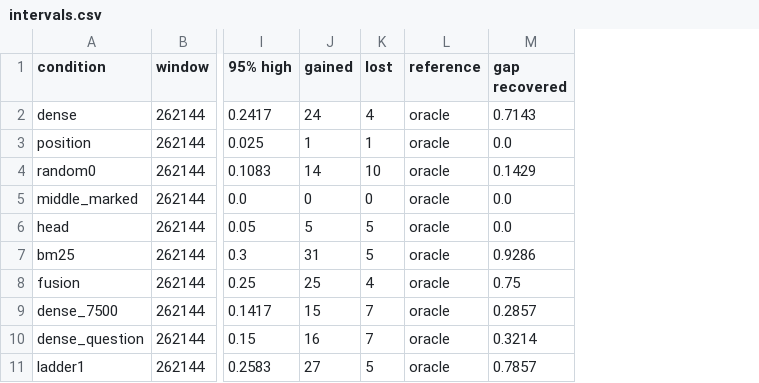
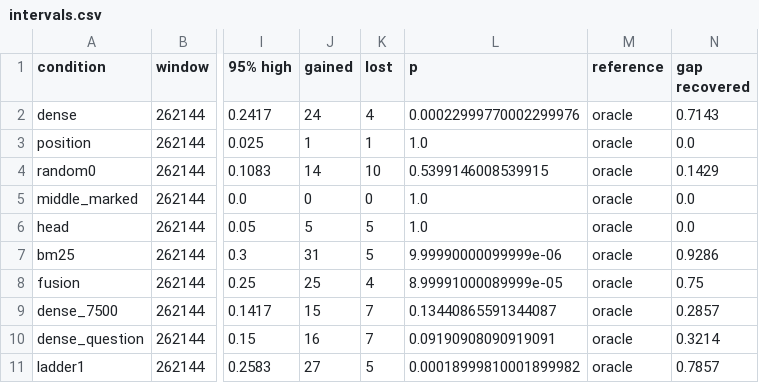
Before and after one commit to adarsh-vatsa/RLMs, a CSV file: benchmark_artifacts/mrcr_v2/suites/20261029/intervals.csv, drawn as a sheet; only a part is shown, gaps mark what is left out; the diff names each change by its address in the sheet, - before the commit and + after, or states it on an @@ line.

Commit message:
Add randomization tests to the intervals and the paper's primary comparisons
Every intervals table gains an uncorrected two-sided p-value from a paired
randomization test: 100,000 swaps of the two conditions' outcomes, grouped
like the bootstrap (document sets on AA-LCR, documents on LongBench-v2,
questions within each conversation on MRCR). The CSV keeps p unrounded.
tables.py writes table4.tex: the recipe against middle truncation and
against position at every window of every benchmark, with Holm's correction
across those 20 comparisons. The suite 20261029 intervals are recomputed;
only the p column and the table titles change. PARITY.md notes the new
column, that a pull is safe while both jobs are pending, and that the
recipe's lead over fusion on AA-LCR is borderline (p = 0.051).

```diff
--- a/benchmark_artifacts/mrcr_v2/suites/20261029/intervals.csv
+++ b/benchmark_artifacts/mrcr_v2/suites/20261029/intervals.csv
+column L (p), rows 2-11: 0.00022999770002299976 | 1.0 | 0.5399146008539915 | 1.0 | 1.0 | 9.99990000099999e-06 | 8.99991000089999e-05 | 0.13440865591344087 | 0.09190908090919091 | 0.00018999810001899982
```
Also changed, not shown: benchmark_artifacts/aa_lcr/suites/20261029/intervals-gpt-5.6-luna.csv, benchmark_artifacts/longbench_v2/suites/20261029/intervals.csv, 14 other files.
